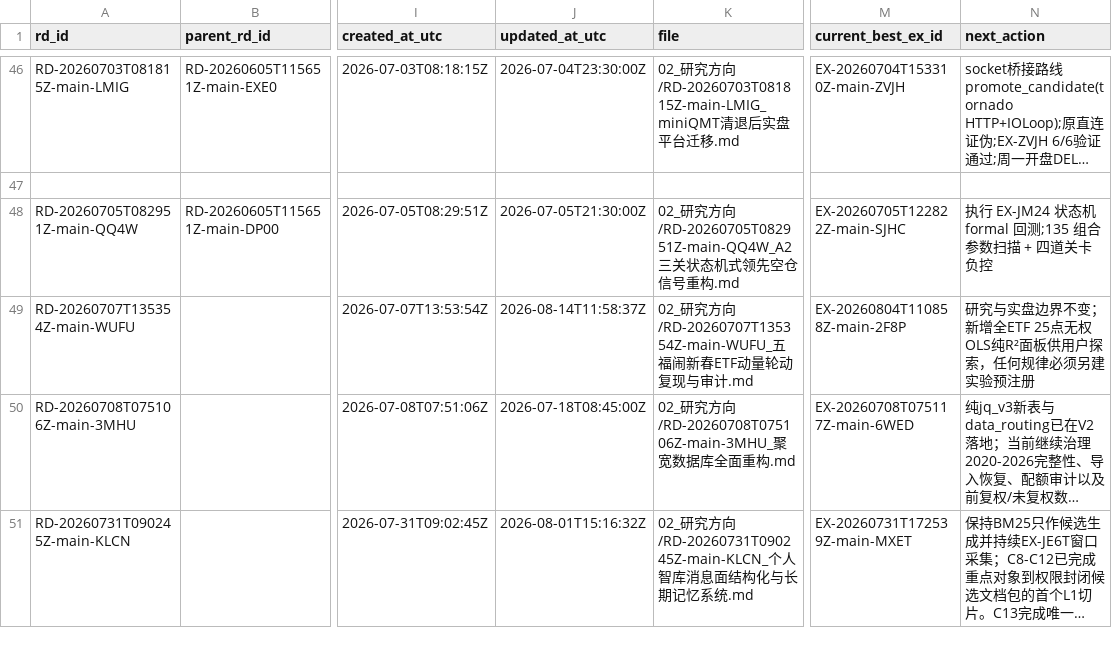
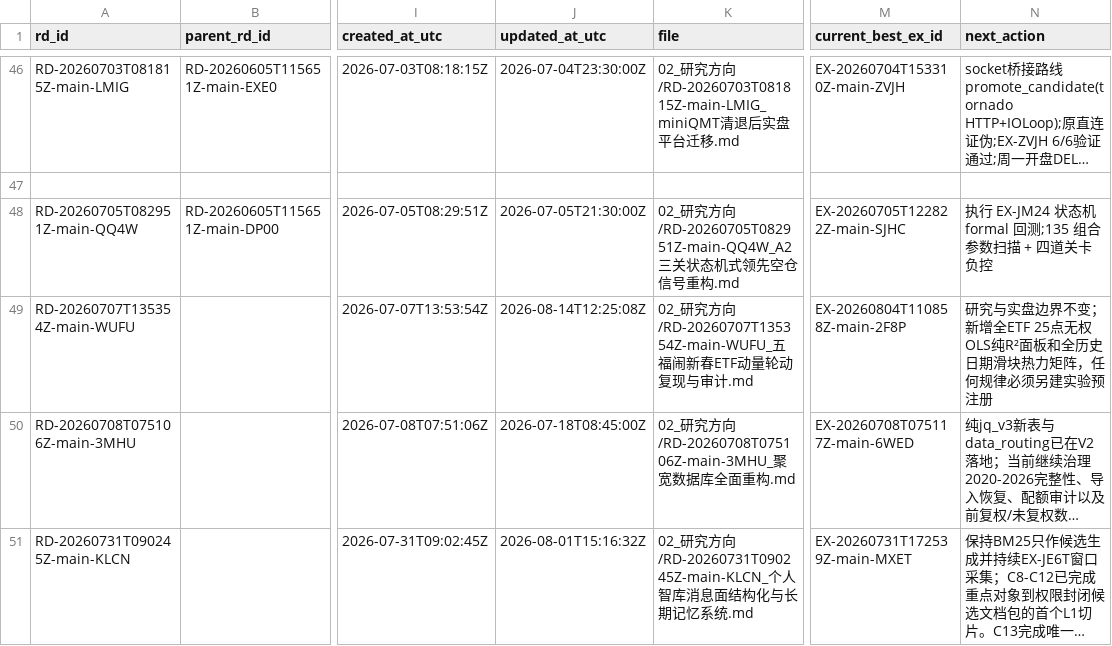
Before and after one commit to huakaiye/quant-knowledge-base, a CSV file: 01_台账/研究方向台账.csv, drawn as a sheet; only a part is shown, gaps mark what is left out; long unchanged cells end in …; the diff names each change by its address in the sheet, - before the commit and + after, or states it on an @@ line.

```diff
--- a/01_台账/研究方向台账.csv
+++ b/01_台账/研究方向台账.csv
-J49 (updated_at_utc): 2026-08-14T11:58:37Z
+J49 (updated_at_utc): 2026-08-14T12:25:08Z
-N49 (next_action): …纯R²面板供用户探索，任何规…
+N49 (next_action): …纯R²面板和全历史日期滑块热力矩阵，任何规…
```
Also changed, not shown: 01_台账/实验台账.csv, 10 other files.
